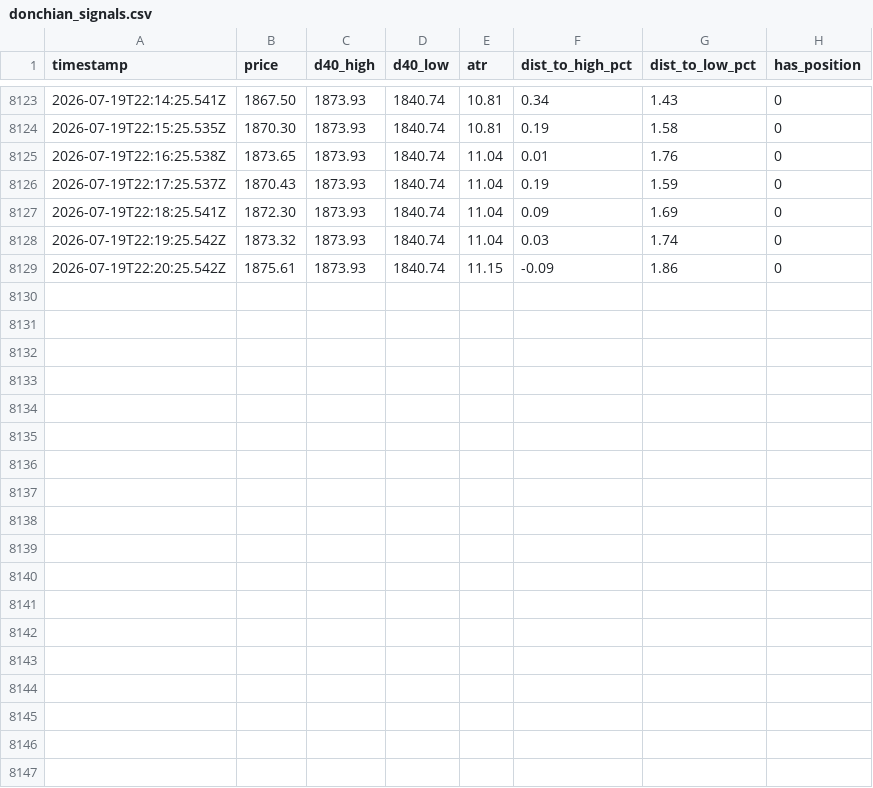
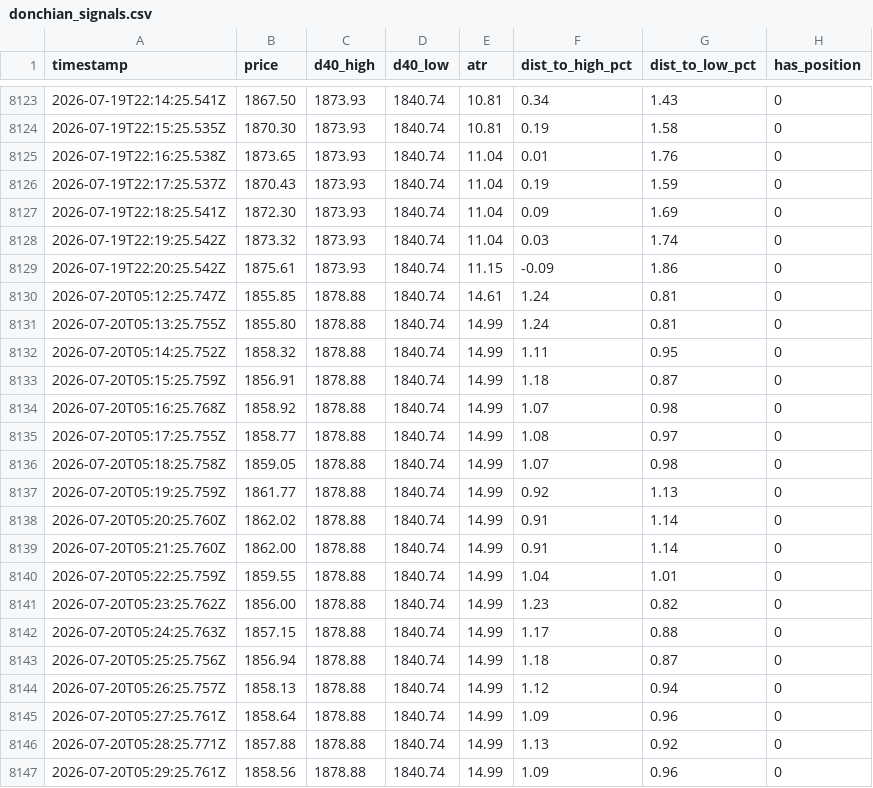
Before and after one commit to upperpulse/Eth-cone-upp, a CSV file: donchian_signals.csv, drawn as a sheet; only a part is shown, gaps mark what is left out.

```diff
--- a/donchian_signals.csv
+++ b/donchian_signals.csv
@@ -8129 +8129,19 @@ timestamp,price,d40_high,d40_low,atr,dist_to_high_pct,dist_to_low_pct,has_positi
 2026-07-19T22:20:25.542Z,1875.61,1873.93,1840.74,11.15,-0.09,1.86,0
+2026-07-20T05:12:25.747Z,1855.85,1878.88,1840.74,14.61,1.24,0.81,0
+2026-07-20T05:13:25.755Z,1855.80,1878.88,1840.74,14.99,1.24,0.81,0
+2026-07-20T05:14:25.752Z,1858.32,1878.88,1840.74,14.99,1.11,0.95,0
+2026-07-20T05:15:25.759Z,1856.91,1878.88,1840.74,14.99,1.18,0.87,0
+2026-07-20T05:16:25.768Z,1858.92,1878.88,1840.74,14.99,1.07,0.98,0
+2026-07-20T05:17:25.755Z,1858.77,1878.88,1840.74,14.99,1.08,0.97,0
+2026-07-20T05:18:25.758Z,1859.05,1878.88,1840.74,14.99,1.07,0.98,0
+2026-07-20T05:19:25.759Z,1861.77,1878.88,1840.74,14.99,0.92,1.13,0
+2026-07-20T05:20:25.760Z,1862.02,1878.88,1840.74,14.99,0.91,1.14,0
+2026-07-20T05:21:25.760Z,1862.00,1878.88,1840.74,14.99,0.91,1.14,0
+2026-07-20T05:22:25.759Z,1859.55,1878.88,1840.74,14.99,1.04,1.01,0
+2026-07-20T05:23:25.762Z,1856.00,1878.88,1840.74,14.99,1.23,0.82,0
+2026-07-20T05:24:25.763Z,1857.15,1878.88,1840.74,14.99,1.17,0.88,0
+2026-07-20T05:25:25.756Z,1856.94,1878.88,1840.74,14.99,1.18,0.87,0
+2026-07-20T05:26:25.757Z,1858.13,1878.88,1840.74,14.99,1.12,0.94,0
+2026-07-20T05:27:25.761Z,1858.64,1878.88,1840.74,14.99,1.09,0.96,0
+2026-07-20T05:28:25.771Z,1857.88,1878.88,1840.74,14.99,1.13,0.92,0
+2026-07-20T05:29:25.761Z,1858.56,1878.88,1840.74,14.99,1.09,0.96,0
```
Also changed, not shown: donchian_trades.csv, 2 other files.
